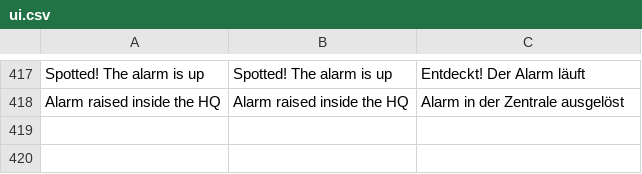
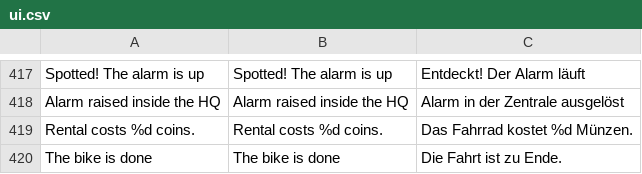
Before and after one commit to korjavin/godot-test1, a CSV file: assets/translations/ui.csv, drawn as a sheet; only a part is shown, gaps mark what is left out; the diff names each change by its address in the sheet, - before the commit and + after, or states it on an @@ line.

Commit message:
bead godot-test1-z2yv.7: THE RENTAL — mount, 2 coins, BIKE_SPEED 14, 5 km budget, dismount edges, glb child

```diff
--- a/assets/translations/ui.csv
+++ b/assets/translations/ui.csv
+row 419: Rental costs %d coins. | Rental costs %d coins. | Das Fahrrad kostet %d Münzen.
+row 420: The bike is done | The bike is done | Die Fahrt ist zu Ende.
```
Also changed, not shown: 6 other files.
